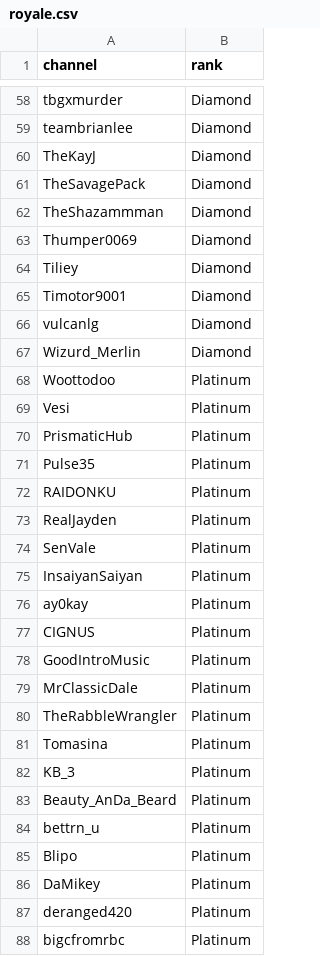
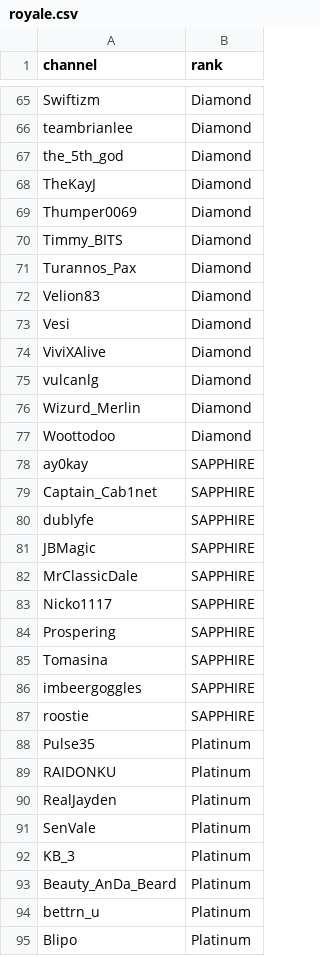
Before and after one commit to robotros/WMPQ-Website, a CSV file: src/data/royale.csv, drawn as a sheet; only a part is shown, gaps mark what is left out; the shorter side is filled out with more unchanged rows; removed rows and columns are numbered as before the commit, all else as after; the diff covers the shown part only; the diff names each change by its address in the sheet, - before the commit and + after, or states it on an @@ line.

```diff
--- a/src/data/royale.csv
+++ b/src/data/royale.csv
-A65 (channel): tbgxmurder
+A65 (channel): Swiftizm
+row 67: the_5th_god | Diamond
-row 61: TheSavagePack | Diamond
-row 62: TheShazammman | Diamond
+row 70: Timmy_BITS | Diamond
+row 71: Turannos_Pax | Diamond
+row 72: Velion83 | Diamond
+row 73: Vesi | Diamond
-A74 (channel): Tiliey
+A74 (channel): ViviXAlive
-row 65: Timotor9001 | Diamond
-B77 (rank): Platinum
+B77 (rank): Diamond
-row 69: Vesi | Platinum
-row 70: PrismaticHub | Platinum
+row 78: ay0kay | SAPPHIRE
+row 79: Captain_Cab1net | SAPPHIRE
+row 80: dublyfe | SAPPHIRE
+row 81: JBMagic | SAPPHIRE
+row 82: MrClassicDale | SAPPHIRE
+row 83: Nicko1117 | SAPPHIRE
+row 84: Prospering | SAPPHIRE
+row 85: Tomasina | SAPPHIRE
+row 86: imbeergoggles | SAPPHIRE
+row 87: roostie | SAPPHIRE
-row 75: InsaiyanSaiyan | Platinum
-row 76: ay0kay | Platinum
-row 77: CIGNUS | Platinum
-row 78: GoodIntroMusic | Platinum
-row 79: MrClassicDale | Platinum
-row 80: TheRabbleWrangler | Platinum
-row 81: Tomasina | Platinum
```
Also changed, not shown: 16 added rows, 19 removed rows and 18 edited cells elsewhere in this file.
